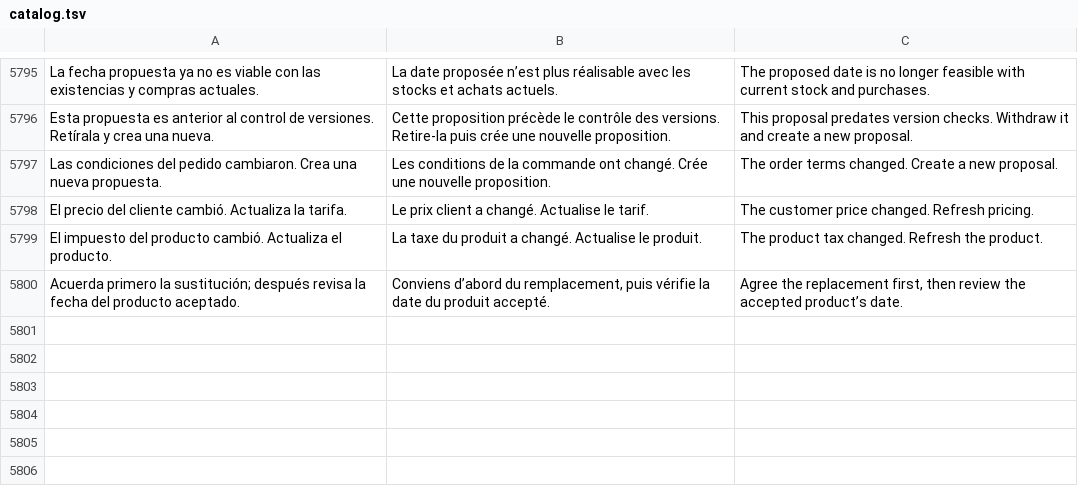
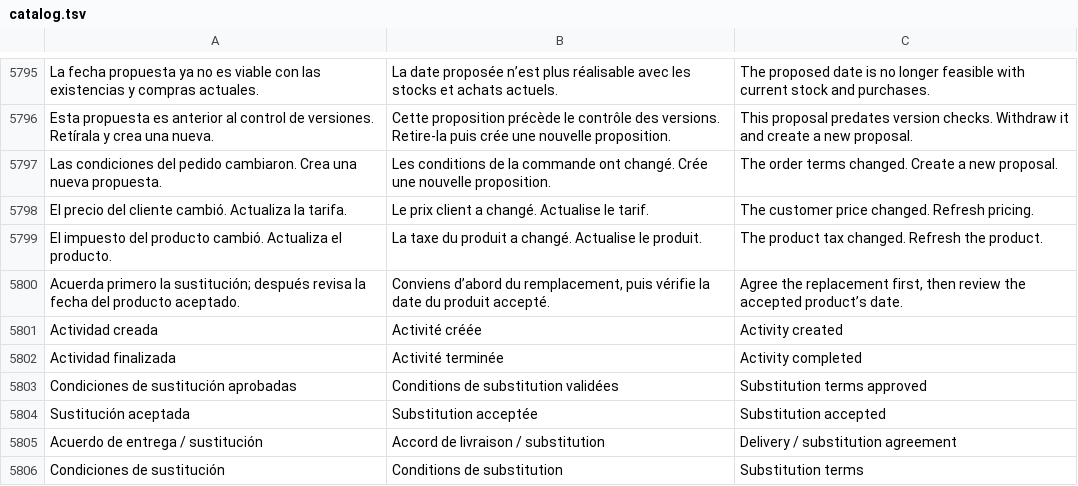
Before and after one commit to lisciandraj/Pro-manager-Gama, a TSV file: locales/catalog.tsv, drawn as a sheet; only a part is shown, gaps mark what is left out; the diff names each change by its address in the sheet, - before the commit and + after, or states it on an @@ line.

Commit message:
fix(distribution): translate activity and substitution history

```diff
--- a/locales/catalog.tsv
+++ b/locales/catalog.tsv
+row 5801: Actividad creada | Activité créée | Activity created
+row 5802: Actividad finalizada | Activité terminée | Activity completed
+row 5803: Condiciones de sustitución aprobadas | Conditions de substitution validées | Substitution terms approved
+row 5804: Sustitución aceptada | Substitution acceptée | Substitution accepted
+row 5805: Acuerdo de entrega / sustitución | Accord de livraison / substitution | Delivery / substitution agreement
+row 5806: Condiciones de sustitución | Conditions de substitution | Substitution terms
```
Also changed, not shown: 6 other files.
